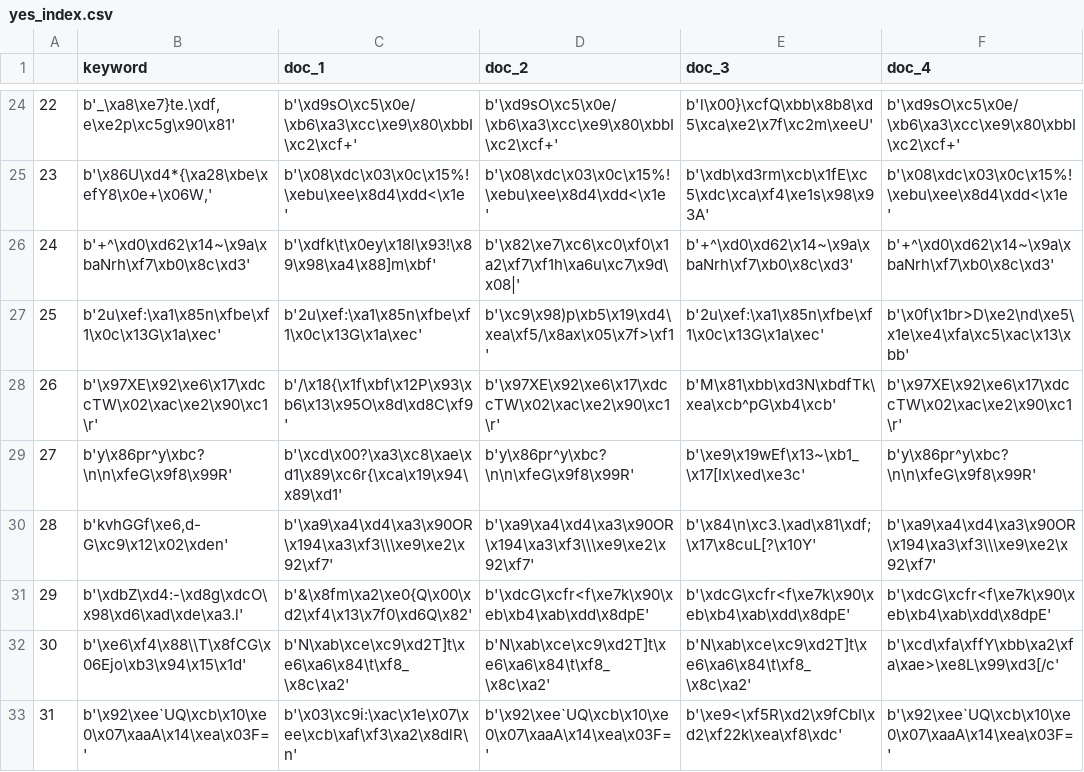
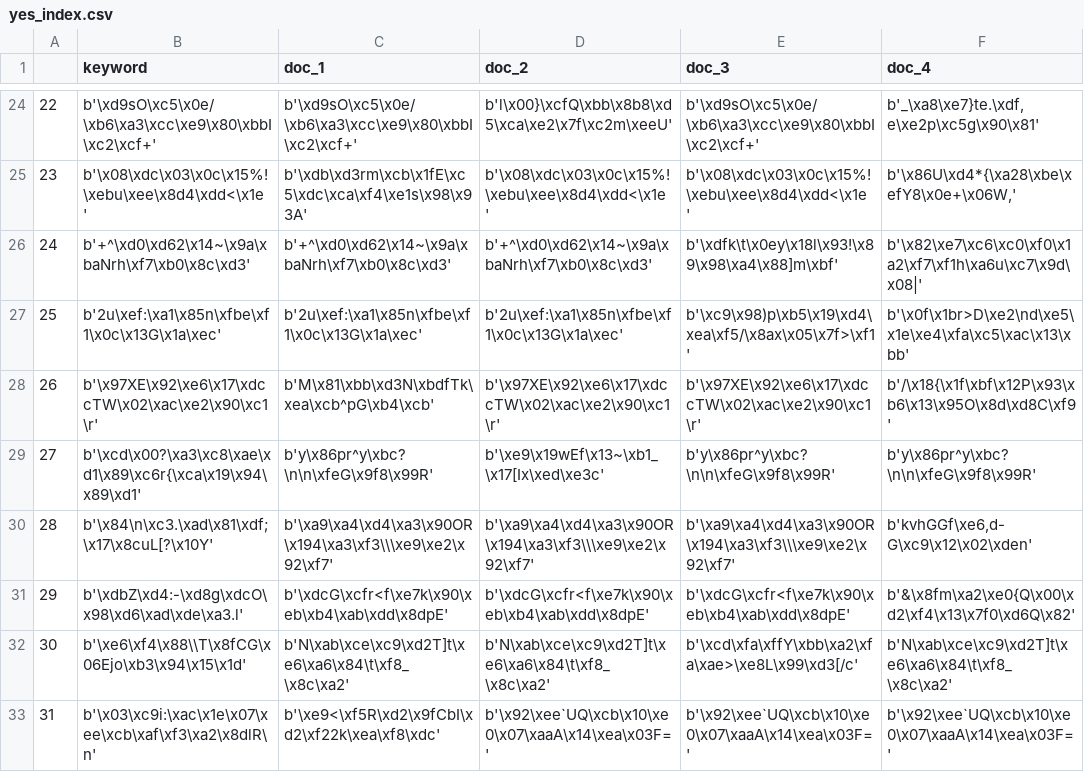
Before and after one commit to rt671/FuzzBuzz, a CSV file: yes_index.csv, drawn as a sheet; only a part is shown, gaps mark what is left out; the diff covers the shown part only.

```diff
--- a/yes_index.csv
+++ b/yes_index.csv
@@ -24,10 +24,10 @@
-22,"b'_\xa8\xe7}te.\xdf,e\xe2p\xc5g\x90\x81'",b'\xd9sO\xc5\x0e/\xb6\xa3\xcc\xe9\x80\xbbI\xc2\xcf+',b'\xd9sO\xc5\x0e/\xb6\xa3\xcc\xe9\x80\xbbI\xc2\xcf+',b'l\x00}\xcfQ\xbb\x8b8\xd5\xca\xe2\x7f\xc2m\xeeU',b'\xd9sO\xc5\x0e/\xb6\xa3\xcc\xe9\x80\xbbI\xc2\xcf+'
-23,"b'\x86U\xd4*{\xa28\xbe\xefY8\x0e+\x06W,'",b'\x08\xdc\x03\x0c\x15%!\xebu\xee\x8d4\xdd<\x1e ',b'\x08\xdc\x03\x0c\x15%!\xebu\xee\x8d4\xdd<\x1e ',b'\xdb\xd3rm\xcb\x1fE\xc5\xdc\xca\xf4\xe1s\x98\x93A',b'\x08\xdc\x03\x0c\x15%!\xebu\xee\x8d4\xdd<\x1e '
-24,b'+^\xd0\xd62\x14~\x9a\xbaNrh\xf7\xb0\x8c\xd3',b'\xdfk\t\x0ey\x18l\x93!\x89\x98\xa4\x88]m\xbf',b'\x82\xe7\xc6\xc0\xf0\x1a2\xf7\xf1h\xa6u\xc7\x9d\x08|',b'+^\xd0\xd62\x14~\x9a\xbaNrh\xf7\xb0\x8c\xd3',b'+^\xd0\xd62\x14~\x9a\xbaNrh\xf7\xb0\x8c\xd3'
-25,b'2u\xef:\xa1\x85n\xfbe\xf1\x0c\x13G\x1a\xec',b'2u\xef:\xa1\x85n\xfbe\xf1\x0c\x13G\x1a\xec',b'\xc9\x98)p\xb5\x19\xd4\xea\xf5/\x8ax\x05\x7f>\xf1',b'2u\xef:\xa1\x85n\xfbe\xf1\x0c\x13G\x1a\xec',b'\x0f\x1br>D\xe2\nd\xe5\x1e\xe4\xfa\xc5\xac\x13\xbb'
-26,b'\x97XE\x92\xe6\x17\xdccTW\x02\xac\xe2\x90\xc1\r',b'/\x18{\x1f\xbf\x12P\x93\xb6\x13\x95O\x8d\xd8C\xf9',b'\x97XE\x92\xe6\x17\xdccTW\x02\xac\xe2\x90\xc1\r',b'M\x81\xbb\xd3N\xbdfTk\xea\xcb^pG\xb4\xcb',b'\x97XE\x92\xe6\x17\xdccTW\x02\xac\xe2\x90\xc1\r'
-27,b'y\x86pr^y\xbc?\n\n\xfeG\x9f8\x99R',b'\xcd\x00?\xa3\xc8\xae\xd1\x89\xc6r{\xca\x19\x94\x89\xd1',b'y\x86pr^y\xbc?\n\n\xfeG\x9f8\x99R',b'\xe9\x19wEf\x13~\xb1_\x17[Ix\xed\xe3c',b'y\x86pr^y\xbc?\n\n\xfeG\x9f8\x99R'
-28,"b'kvhGGf\xe6,d-G\xc9\x12\x02\xden'",b'\xa9\xa4\xd4\xa3\x90OR\x194\xa3\xf3\\\xe9\xe2\x92\xf7',b'\xa9\xa4\xd4\xa3\x90OR\x194\xa3\xf3\\\xe9\xe2\x92\xf7',b'\x84\n\xc3.\xad\x81\xdf;\x17\x8cuL[?\x10Y',b'\xa9\xa4\xd4\xa3\x90OR\x194\xa3\xf3\\\xe9\xe2\x92\xf7'
-29,b'\xdbZ\xd4:-\xd8g\xdcO\x98\xd6\xad\xde\xa3.l',b'&\x8fm\xa2\xe0{Q\x00\xd2\xf4\x13\x7f0\xd6Q\x82',b'\xdcG\xcfr<f\xe7k\x90\xeb\xb4\xab\xdd\x8dpE',b'\xdcG\xcfr<f\xe7k\x90\xeb\xb4\xab\xdd\x8dpE',b'\xdcG\xcfr<f\xe7k\x90\xeb\xb4\xab\xdd\x8dpE'
-30,b'\xe6\xf4\x88\\T\x8fCG\x06Ejo\xb3\x94\x15\x1d',b'N\xab\xce\xc9\xd2T]t\xe6\xa6\x84\t\xf8_\x8c\xa2',b'N\xab\xce\xc9\xd2T]t\xe6\xa6\x84\t\xf8_\x8c\xa2',b'N\xab\xce\xc9\xd2T]t\xe6\xa6\x84\t\xf8_\x8c\xa2',b'\xcd\xfa\xffY\xbb\xa2\xfa\xae>\xe8L\x99\xd3[/c'
-31,b'\x92\xee`UQ\xcb\x10\xe0\x07\xaaA\x14\xea\x03F=',b'\x03\xc9i:\xac\x1e\x07\xee\xcb\xaf\xf3\xa2\x8dlR\n',b'\x92\xee`UQ\xcb\x10\xe0\x07\xaaA\x14\xea\x03F=',b'\xe9<\xf5R\xd2\x9fCbI\xd2\xf22k\xea\xf8\xdc',b'\x92\xee`UQ\xcb\x10\xe0\x07\xaaA\x14\xea\x03F='
+22,b'\xd9sO\xc5\x0e/\xb6\xa3\xcc\xe9\x80\xbbI\xc2\xcf+',b'\xd9sO\xc5\x0e/\xb6\xa3\xcc\xe9\x80\xbbI\xc2\xcf+',b'l\x00}\xcfQ\xbb\x8b8\xd5\xca\xe2\x7f\xc2m\xeeU',b'\xd9sO\xc5\x0e/\xb6\xa3\xcc\xe9\x80\xbbI\xc2\xcf+',"b'_\xa8\xe7}te.\xdf,e\xe2p\xc5g\x90\x81'"
+23,b'\x08\xdc\x03\x0c\x15%!\xebu\xee\x8d4\xdd<\x1e ',b'\xdb\xd3rm\xcb\x1fE\xc5\xdc\xca\xf4\xe1s\x98\x93A',b'\x08\xdc\x03\x0c\x15%!\xebu\xee\x8d4\xdd<\x1e ',b'\x08\xdc\x03\x0c\x15%!\xebu\xee\x8d4\xdd<\x1e ',"b'\x86U\xd4*{\xa28\xbe\xefY8\x0e+\x06W,'"
+24,b'+^\xd0\xd62\x14~\x9a\xbaNrh\xf7\xb0\x8c\xd3',b'+^\xd0\xd62\x14~\x9a\xbaNrh\xf7\xb0\x8c\xd3',b'+^\xd0\xd62\x14~\x9a\xbaNrh\xf7\xb0\x8c\xd3',b'\xdfk\t\x0ey\x18l\x93!\x89\x98\xa4\x88]m\xbf',b'\x82\xe7\xc6\xc0\xf0\x1a2\xf7\xf1h\xa6u\xc7\x9d\x08|'
+25,b'2u\xef:\xa1\x85n\xfbe\xf1\x0c\x13G\x1a\xec',b'2u\xef:\xa1\x85n\xfbe\xf1\x0c\x13G\x1a\xec',b'2u\xef:\xa1\x85n\xfbe\xf1\x0c\x13G\x1a\xec',b'\xc9\x98)p\xb5\x19\xd4\xea\xf5/\x8ax\x05\x7f>\xf1',b'\x0f\x1br>D\xe2\nd\xe5\x1e\xe4\xfa\xc5\xac\x13\xbb'
+26,b'\x97XE\x92\xe6\x17\xdccTW\x02\xac\xe2\x90\xc1\r',b'M\x81\xbb\xd3N\xbdfTk\xea\xcb^pG\xb4\xcb',b'\x97XE\x92\xe6\x17\xdccTW\x02\xac\xe2\x90\xc1\r',b'\x97XE\x92\xe6\x17\xdccTW\x02\xac\xe2\x90\xc1\r',b'/\x18{\x1f\xbf\x12P\x93\xb6\x13\x95O\x8d\xd8C\xf9'
+27,b'\xcd\x00?\xa3\xc8\xae\xd1\x89\xc6r{\xca\x19\x94\x89\xd1',b'y\x86pr^y\xbc?\n\n\xfeG\x9f8\x99R',b'\xe9\x19wEf\x13~\xb1_\x17[Ix\xed\xe3c',b'y\x86pr^y\xbc?\n\n\xfeG\x9f8\x99R',b'y\x86pr^y\xbc?\n\n\xfeG\x9f8\x99R'
+28,b'\x84\n\xc3.\xad\x81\xdf;\x17\x8cuL[?\x10Y',b'\xa9\xa4\xd4\xa3\x90OR\x194\xa3\xf3\\\xe9\xe2\x92\xf7',b'\xa9\xa4\xd4\xa3\x90OR\x194\xa3\xf3\\\xe9\xe2\x92\xf7',b'\xa9\xa4\xd4\xa3\x90OR\x194\xa3\xf3\\\xe9\xe2\x92\xf7',"b'kvhGGf\xe6,d-G\xc9\x12\x02\xden'"
+29,b'\xdbZ\xd4:-\xd8g\xdcO\x98\xd6\xad\xde\xa3.l',b'\xdcG\xcfr<f\xe7k\x90\xeb\xb4\xab\xdd\x8dpE',b'\xdcG\xcfr<f\xe7k\x90\xeb\xb4\xab\xdd\x8dpE',b'\xdcG\xcfr<f\xe7k\x90\xeb\xb4\xab\xdd\x8dpE',b'&\x8fm\xa2\xe0{Q\x00\xd2\xf4\x13\x7f0\xd6Q\x82'
+30,b'\xe6\xf4\x88\\T\x8fCG\x06Ejo\xb3\x94\x15\x1d',b'N\xab\xce\xc9\xd2T]t\xe6\xa6\x84\t\xf8_\x8c\xa2',b'N\xab\xce\xc9\xd2T]t\xe6\xa6\x84\t\xf8_\x8c\xa2',b'\xcd\xfa\xffY\xbb\xa2\xfa\xae>\xe8L\x99\xd3[/c',b'N\xab\xce\xc9\xd2T]t\xe6\xa6\x84\t\xf8_\x8c\xa2'
+31,b'\x03\xc9i:\xac\x1e\x07\xee\xcb\xaf\xf3\xa2\x8dlR\n',b'\xe9<\xf5R\xd2\x9fCbI\xd2\xf22k\xea\xf8\xdc',b'\x92\xee`UQ\xcb\x10\xe0\x07\xaaA\x14\xea\x03F=',b'\x92\xee`UQ\xcb\x10\xe0\x07\xaaA\x14\xea\x03F=',b'\x92\xee`UQ\xcb\x10\xe0\x07\xaaA\x14\xea\x03F='
```
Also changed, not shown: 115 edited cells elsewhere in this file, 10 other files.
